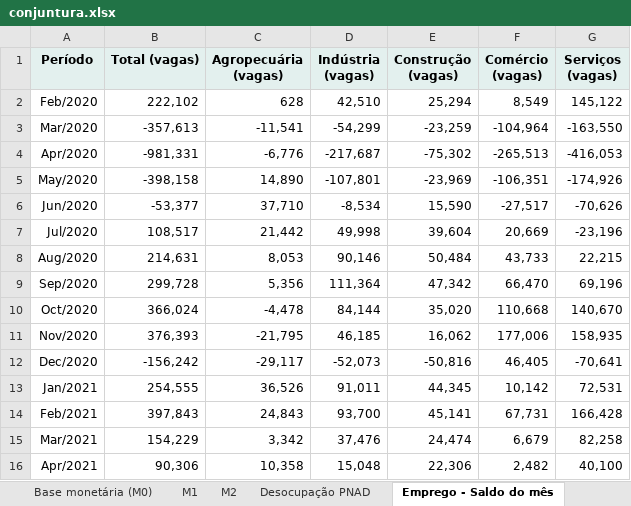
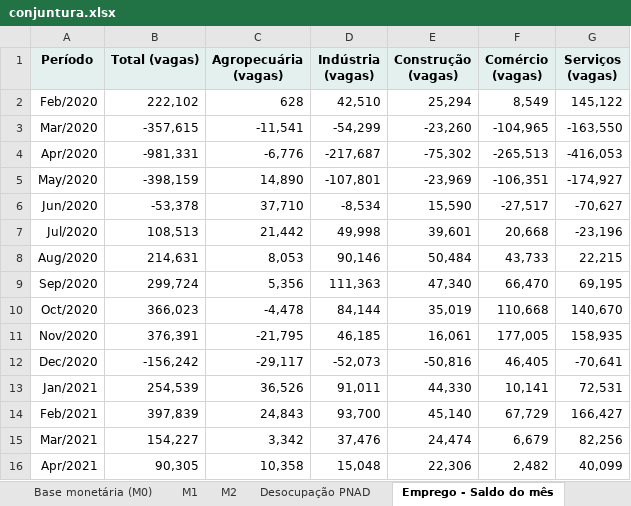
Before and after one commit to FarsulBigData/paineis, an Excel workbook: dados/conjuntura.xlsx, sheet Emprego - Saldo do mês, drawn as a sheet; only a part is shown; values as stored, in another font and other column widths than the file's, no borders; the diff covers the shown part only; the diff names each change by its address in the sheet, - before the commit and + after, or states it on an @@ line.

```diff
--- a/dados/conjuntura.xlsx (sheet Emprego - Saldo do mês)
+++ b/dados/conjuntura.xlsx (sheet Emprego - Saldo do mês)
-B3 (Total (vagas)): -357,613
+B3 (Total (vagas)): -357,615
-E3 (Construção (vagas)): -23,259
+E3 (Construção (vagas)): -23,260
-F3 (Comércio (vagas)): -104,964
+F3 (Comércio (vagas)): -104,965
-B5 (Total (vagas)): -398,158
+B5 (Total (vagas)): -398,159
-G5 (Serviços (vagas)): -174,926
+G5 (Serviços (vagas)): -174,927
-B6 (Total (vagas)): -53,377
+B6 (Total (vagas)): -53,378
-G6 (Serviços (vagas)): -70,626
+G6 (Serviços (vagas)): -70,627
-B7 (Total (vagas)): 108,517
+B7 (Total (vagas)): 108,513
-E7 (Construção (vagas)): 39,604
+E7 (Construção (vagas)): 39,601
-F7 (Comércio (vagas)): 20,669
+F7 (Comércio (vagas)): 20,668
-B9 (Total (vagas)): 299,728
+B9 (Total (vagas)): 299,724
-D9 (Indústria (vagas)): 111,364
+D9 (Indústria (vagas)): 111,363
-E9 (Construção (vagas)): 47,342
+E9 (Construção (vagas)): 47,340
-G9 (Serviços (vagas)): 69,196
+G9 (Serviços (vagas)): 69,195
-B10 (Total (vagas)): 366,024
+B10 (Total (vagas)): 366,023
-E10 (Construção (vagas)): 35,020
+E10 (Construção (vagas)): 35,019
-B11 (Total (vagas)): 376,393
+B11 (Total (vagas)): 376,391
-E11 (Construção (vagas)): 16,062
+E11 (Construção (vagas)): 16,061
-F11 (Comércio (vagas)): 177,006
+F11 (Comércio (vagas)): 177,005
-B13 (Total (vagas)): 254,555
+B13 (Total (vagas)): 254,539
-E13 (Construção (vagas)): 44,345
+E13 (Construção (vagas)): 44,330
-F13 (Comércio (vagas)): 10,142
+F13 (Comércio (vagas)): 10,141
-B14 (Total (vagas)): 397,843
+B14 (Total (vagas)): 397,839
-E14 (Construção (vagas)): 45,141
+E14 (Construção (vagas)): 45,140
-F14 (Comércio (vagas)): 67,731
+F14 (Comércio (vagas)): 67,729
-G14 (Serviços (vagas)): 166,428
+G14 (Serviços (vagas)): 166,427
-B15 (Total (vagas)): 154,229
+B15 (Total (vagas)): 154,227
-G15 (Serviços (vagas)): 82,258
+G15 (Serviços (vagas)): 82,256
-B16 (Total (vagas)): 90,306
+B16 (Total (vagas)): 90,305
-G16 (Serviços (vagas)): 40,100
+G16 (Serviços (vagas)): 40,099
```
Also changed, not shown: 1 added row and 273 edited cells elsewhere in this sheet, sheet Emprego - Em 12 meses, sheet Emprego - Estoque, 2 other files.
